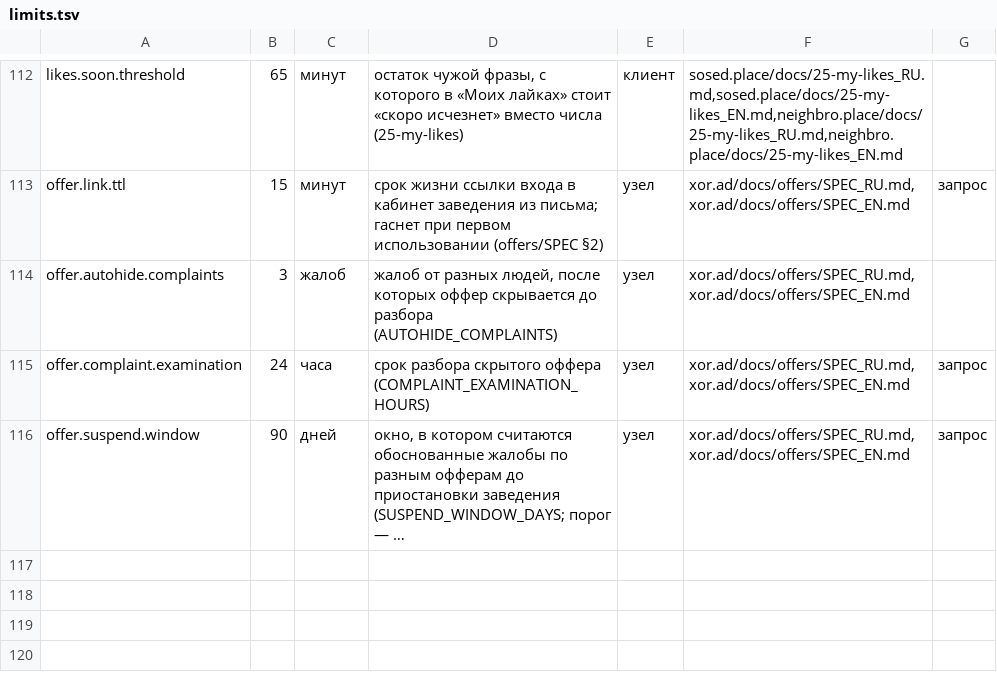
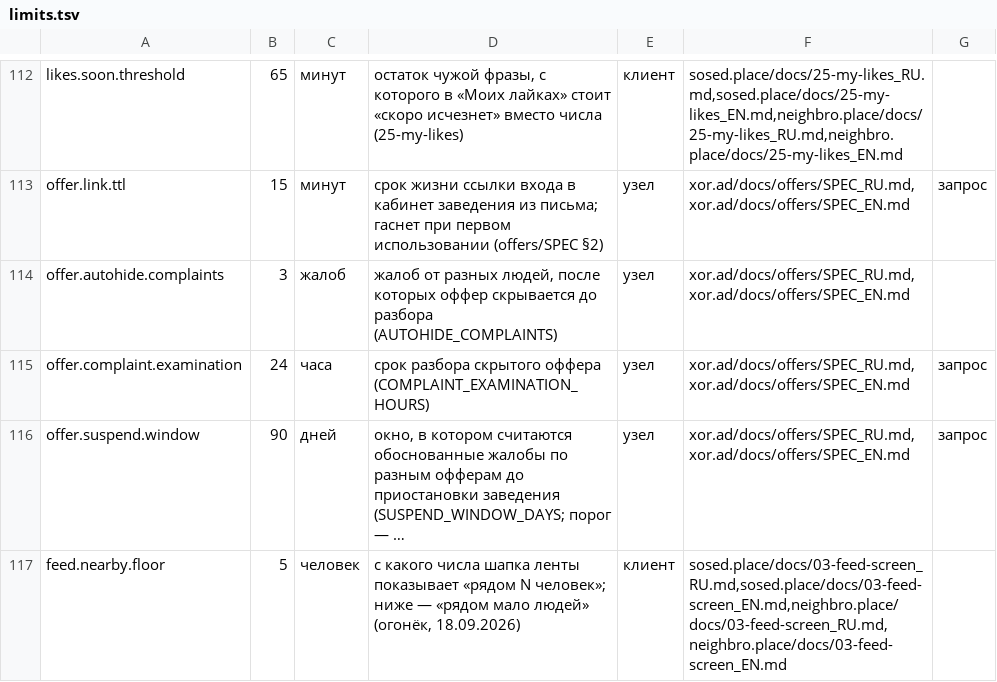
Before and after one commit to panov-id/xor.ad, a TSV file: docs/facts/limits.tsv, drawn as a sheet; only a part is shown, gaps mark what is left out; long unchanged cells end in …; the diff names each change by its address in the sheet, - before the commit and + after, or states it on an @@ line.

```diff
--- a/docs/facts/limits.tsv
+++ b/docs/facts/limits.tsv
+row 117: feed.nearby.floor | 5 | человек | с какого числа шапка ленты показывает «рядом N человек»; ниже — «рядом мало людей» (огонёк, 18.09.2026) | клиент | sosed.place/docs/03-feed-screen_RU.md,sosed.place/docs/03-feed-screen_EN.md,neighbro.place/docs/03-feed-screen_RU.md,neighbro.place/docs/03-feed-screen_EN.md
```
Also changed, not shown: docs/facts/decisions.tsv, docs/facts/open.tsv, 3 other files.
